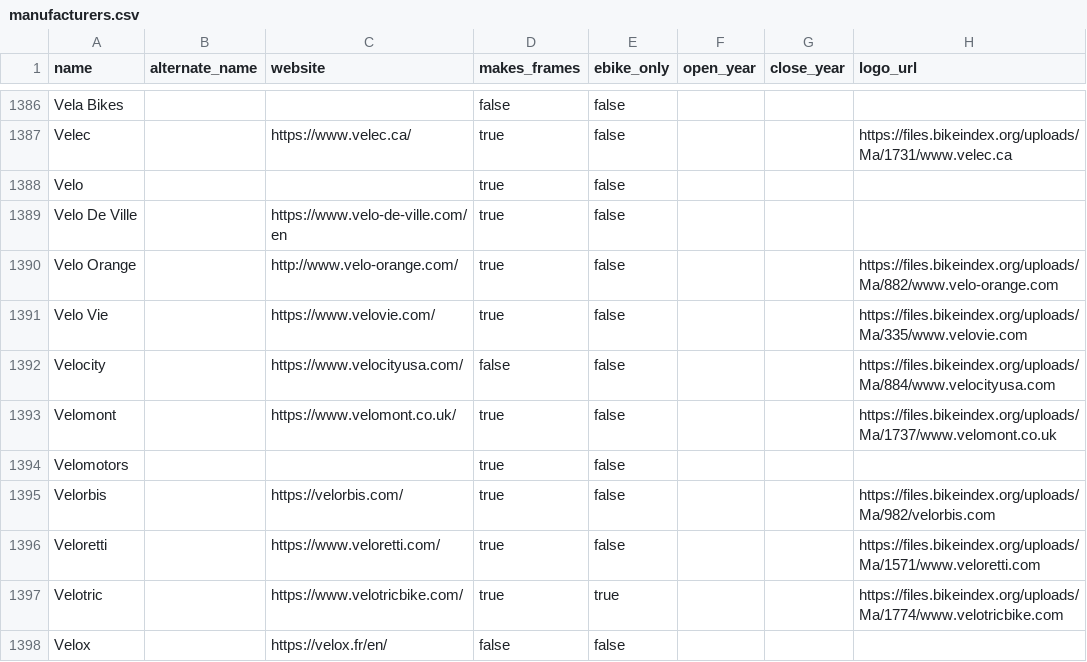
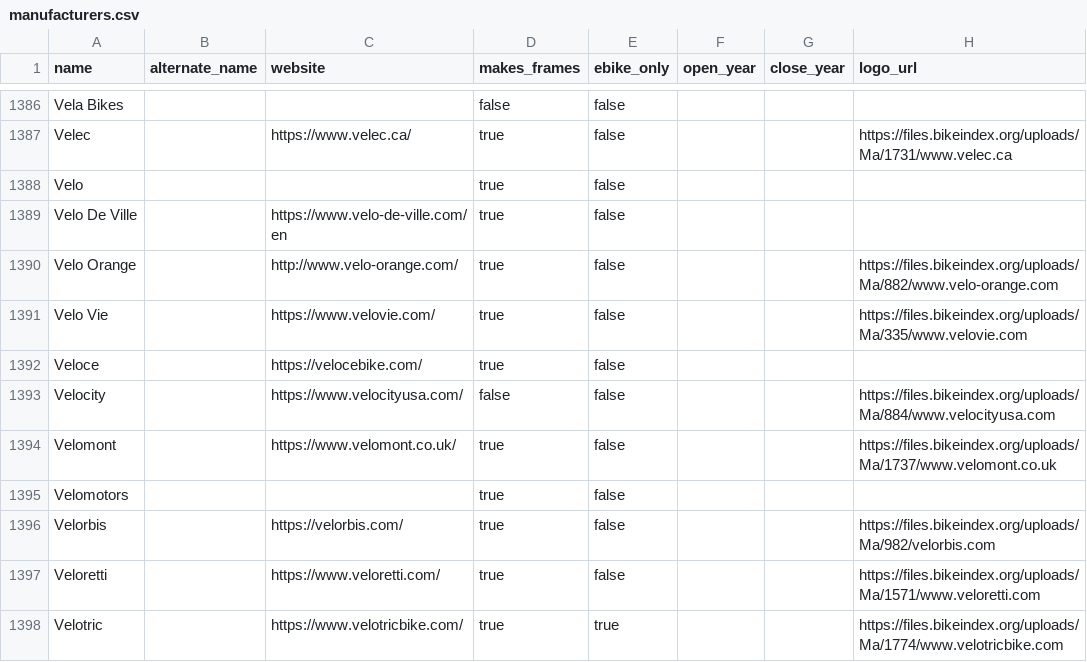
Before and after one commit to bikeindex/resources, a CSV file: manufacturers.csv, drawn as a sheet; only a part is shown, gaps mark what is left out; the shorter side is filled out with more unchanged rows; the diff names each change by its address in the sheet, - before the commit and + after, or states it on an @@ line.

Commit message:
Update manufacturers.csv (#21)
Added Veloce, a popular bicycle manufacturer in Bangladesh, to the
manufacturers.csv file

```diff
--- a/manufacturers.csv
+++ b/manufacturers.csv
+row 1392: Veloce |  | https://velocebike.com/ | true | false
```
